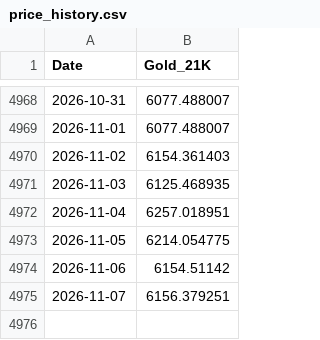
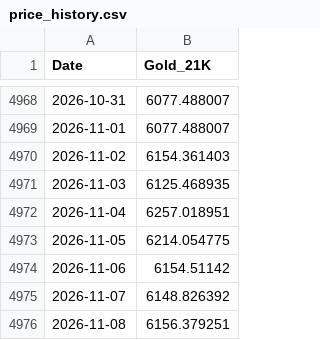
Before and after one commit to ahmed18y/GoldMind2, a CSV file: data/processed/price_history.csv, drawn as a sheet; only a part is shown, gaps mark what is left out.

```diff
--- a/data/processed/price_history.csv
+++ b/data/processed/price_history.csv
@@ -4974,2 +4974,3 @@ Date,Gold_21K
 2026-11-06,6154.51142
-2026-11-07,6156.379251
+2026-11-07,6148.826392
+2026-11-08,6156.379251
```
Also changed, not shown: data/processed/recent_market_window.csv, data/raw/01_TARGET/GoldRate24_Egypt_21K.csv, 5 other files.
